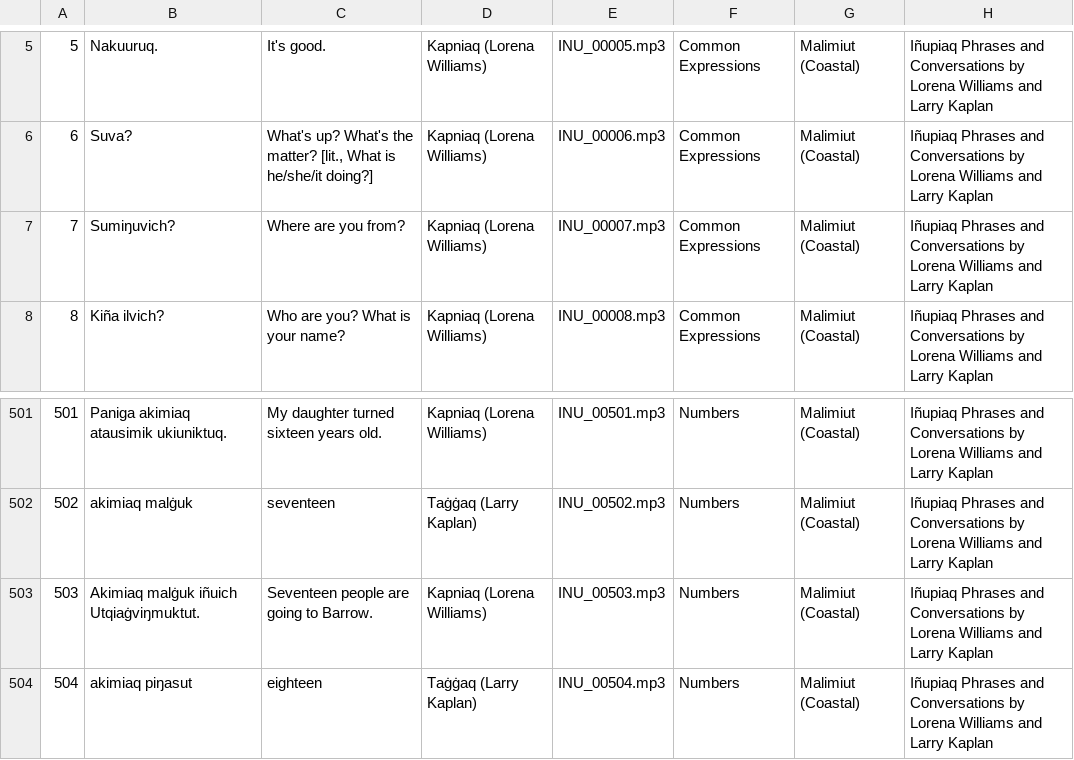
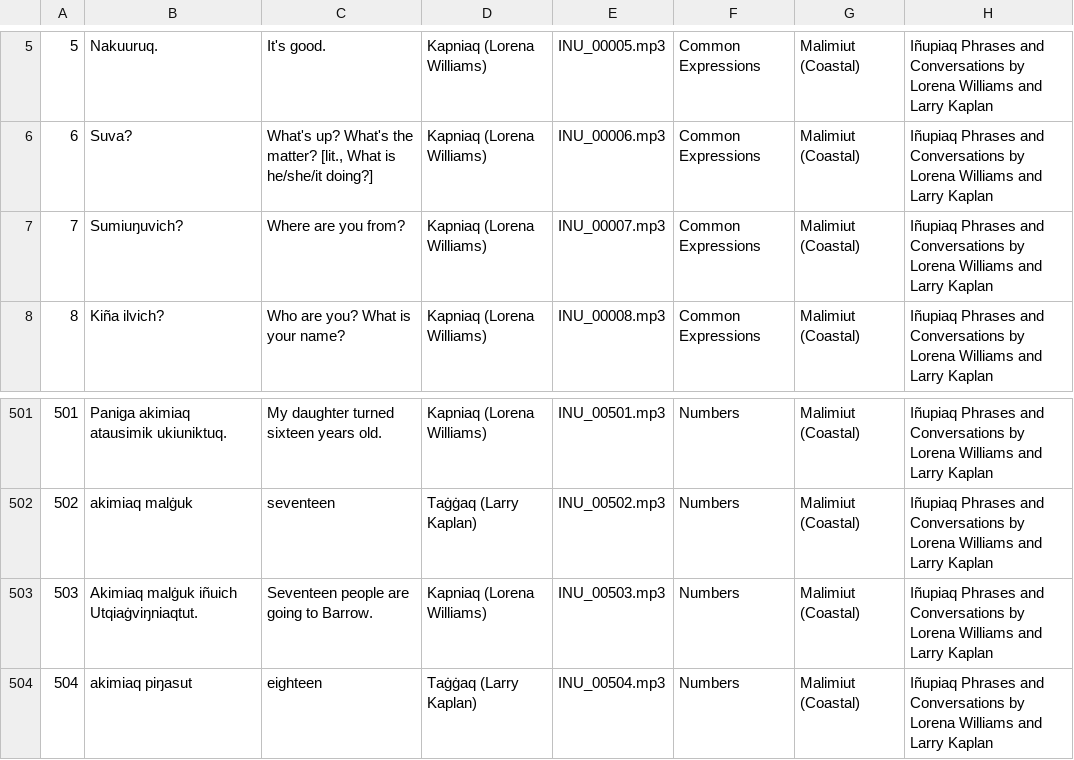
Before and after one commit to ilisaqativut/mtd-starter, a CSV file: data/data.csv, drawn as a sheet; only a part is shown, gaps mark what is left out.

Commit message:
Update data.csv

```diff
--- a/data/data.csv
+++ b/data/data.csv
@@ -6,3 +6,3 @@
 6,Suva?,"What's up? What's the matter? [lit., What is he/she/it doing?]",Kapniaq (Lorena Williams),INU_00006.mp3,Common Expressions,Malimiut (Coastal),Iñupiaq Phrases and Conversations by Lorena Williams and Larry Kaplan
-7,Sumiŋuvich?,Where are you from?,Kapniaq (Lorena Williams),INU_00007.mp3,Common Expressions,Malimiut (Coastal),Iñupiaq Phrases and Conversations by Lorena Williams and Larry Kaplan
+7,Sumiuŋuvich?,Where are you from?,Kapniaq (Lorena Williams),INU_00007.mp3,Common Expressions,Malimiut (Coastal),Iñupiaq Phrases and Conversations by Lorena Williams and Larry Kaplan
 8,Kiña ilvich?,Who are you? What is your name?,Kapniaq (Lorena Williams),INU_00008.mp3,Common Expressions,Malimiut (Coastal),Iñupiaq Phrases and Conversations by Lorena Williams and Larry Kaplan
@@ -502,3 +502,3 @@
 502,akimiaq malġuk ,seventeen,Taġġaq (Larry Kaplan),INU_00502.mp3,Numbers,Malimiut (Coastal),Iñupiaq Phrases and Conversations by Lorena Williams and Larry Kaplan
-503,Akimiaq malġuk iñuich Utqiaġviŋmuktut.,Seventeen people are going to Barrow.,Kapniaq (Lorena Williams),INU_00503.mp3,Numbers,Malimiut (Coastal),Iñupiaq Phrases and Conversations by Lorena Williams and Larry Kaplan
+503,Akimiaq malġuk iñuich Utqiaġviŋniaqtut.,Seventeen people are going to Barrow.,Kapniaq (Lorena Williams),INU_00503.mp3,Numbers,Malimiut (Coastal),Iñupiaq Phrases and Conversations by Lorena Williams and Larry Kaplan
 504,akimiaq piŋasut,eighteen,Taġġaq (Larry Kaplan),INU_00504.mp3,Numbers,Malimiut (Coastal),Iñupiaq Phrases and Conversations by Lorena Williams and Larry Kaplan
```
